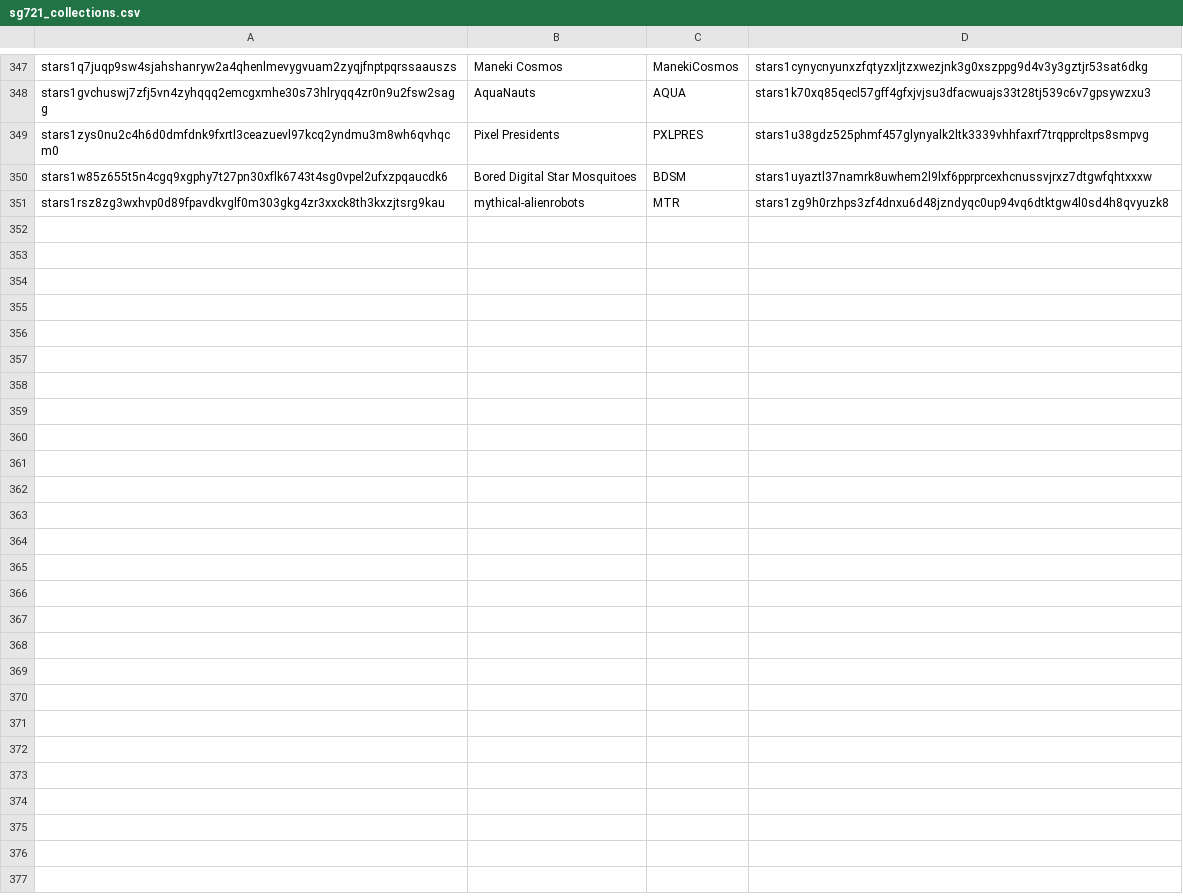
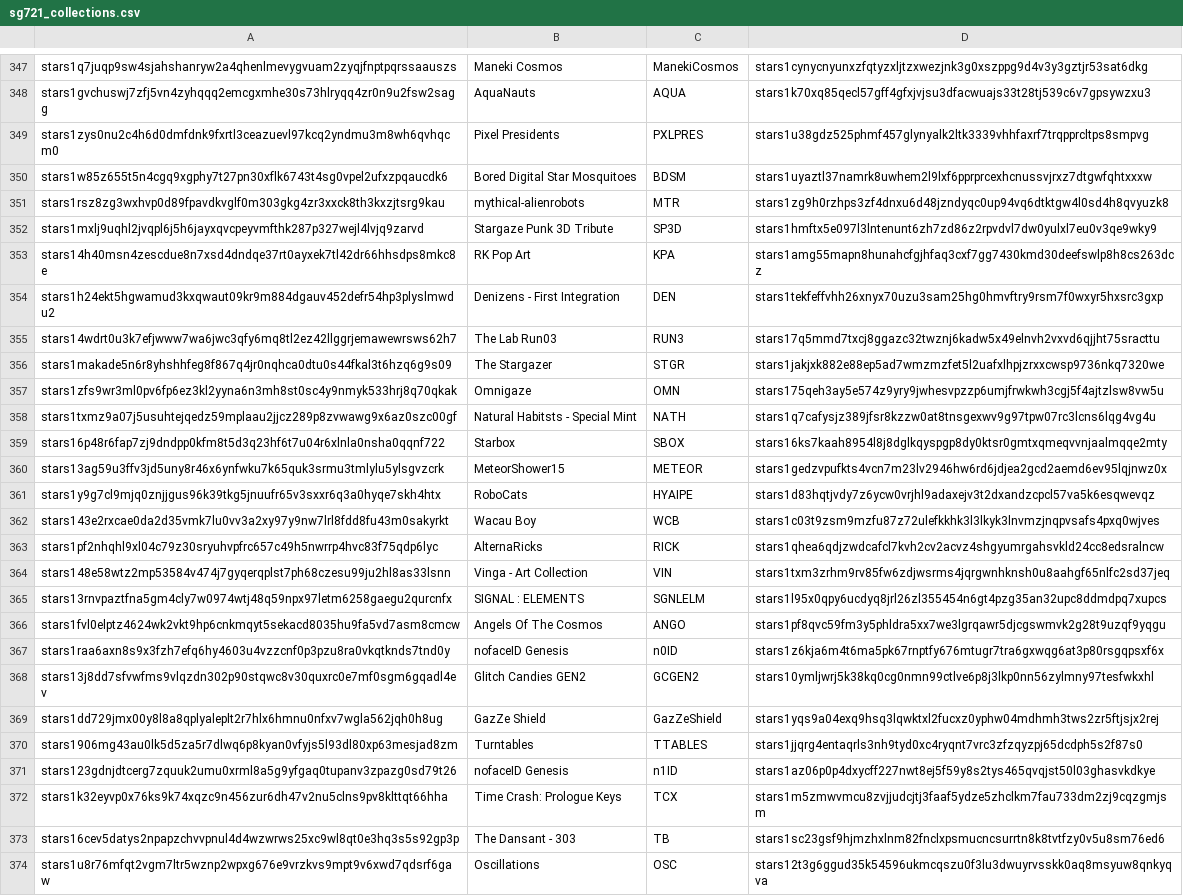
Before and after one commit to starship-ibc/stargaze-utils, a CSV file: cache/sg721_collections.csv, drawn as a sheet; only a part is shown, gaps mark what is left out; the diff names each change by its address in the sheet, - before the commit and + after, or states it on an @@ line.

Commit message:
Update collection names

```diff
--- a/cache/sg721_collections.csv
+++ b/cache/sg721_collections.csv
+row 352: stars1mxlj9uqhl2jvqpl6j5h6jayxqvcpeyvmfthk287p327wejl4lvjq9zarvd | Stargaze Punk 3D Tribute | SP3D | stars1hmftx5e097l3lntenunt6zh7zd86z2rpvdvl7dw0yulxl7eu0v3qe9wky9
+row 353: stars14h40msn4zescdue8n7xsd4dndqe37rt0ayxek7tl42dr66hhsdps8mkc8e | RK Pop Art | KPA | stars1amg55mapn8hunahcfgjhfaq3cxf7gg7430kmd30deefswlp8h8cs263dcz
+row 354: stars1h24ekt5hgwamud3kxqwaut09kr9m884dgauv452defr54hp3plyslmwdu2 | Denizens - First Integration | DEN | stars1tekfeffvhh26xnyx70uzu3sam25hg0hmvftry9rsm7f0wxyr5hxsrc3gxp
+row 355: stars14wdrt0u3k7efjwww7wa6jwc3qfy6mq8tl2ez42llggrjemawewrsws62h7 | The Lab Run03 | RUN3 | stars17q5mmd7txcj8ggazc32twznj6kadw5x49elnvh2vxvd6qjjht75sracttu
+row 356: stars1makade5n6r8yhshhfeg8f867q4jr0nqhca0dtu0s44fkal3t6hzq6g9s09 | The Stargazer | STGR | stars1jakjxk882e88ep5ad7wmzmzfet5l2uafxlhpjzrxxcwsp9736nkq7320we
+row 357: stars1zfs9wr3ml0pv6fp6ez3kl2yyna6n3mh8st0sc4y9nmyk533hrj8q70qkak | Omnigaze | OMN | stars175qeh3ay5e574z9yry9jwhesvpzzp6umjfrwkwh3cgj5f4ajtzlsw8vw5u
+row 358: stars1txmz9a07j5usuhtejqedz59mplaau2jjcz289p8zvwawg9x6az0szc00gf | Natural Habitsts - Special Mint | NATH | stars1q7cafysjz389jfsr8kzzw0at8tnsgexwv9g97tpw07rc3lcns6lqg4vg4u
+row 359: stars16p48r6fap7zj9dndpp0kfm8t5d3q23hf6t7u04r6xlnla0nsha0qqnf722 | Starbox | SBOX | stars16ks7kaah8954l8j8dglkqyspgp8dy0ktsr0gmtxqmeqvvnjaalmqqe2mty
+row 360: stars13ag59u3ffv3jd5uny8r46x6ynfwku7k65quk3srmu3tmlylu5ylsgvzcrk | MeteorShower15 | METEOR | stars1gedzvpufkts4vcn7m23lv2946hw6rd6jdjea2gcd2aemd6ev95lqjnwz0x
+row 361: stars1y9g7cl9mjq0znjjgus96k39tkg5jnuufr65v3sxxr6q3a0hyqe7skh4htx | RoboCats | HYAIPE | stars1d83hqtjvdy7z6ycw0vrjhl9adaxejv3t2dxandzcpcl57va5k6esqwevqz
+row 362: stars143e2rxcae0da2d35vmk7lu0vv3a2xy97y9nw7lrl8fdd8fu43m0sakyrkt | Wacau Boy | WCB | stars1c03t9zsm9mzfu87z72ulefkkhk3l3lkyk3lnvmzjnqpvsafs4pxq0wjves
+row 363: stars1pf2nhqhl9xl04c79z30sryuhvpfrc657c49h5nwrrp4hvc83f75qdp6lyc | AlternaRicks | RICK | stars1qhea6qdjzwdcafcl7kvh2cv2acvz4shgyumrgahsvkld24cc8edsralncw
+row 364: stars148e58wtz2mp53584v474j7gyqerqplst7ph68czesu99ju2hl8as33lsnn | Vinga - Art Collection | VIN | stars1txm3zrhm9rv85fw6zdjwsrms4jqrgwnhknsh0u8aahgf65nlfc2sd37jeq
+row 365: stars13rnvpaztfna5gm4cly7w0974wtj48q59npx97letm6258gaegu2qurcnfx | SIGNAL : ELEMENTS | SGNLELM | stars1l95x0qpy6ucdyq8jrl26zl355454n6gt4pzg35an32upc8ddmdpq7xupcs
+row 366: stars1fvl0elptz4624wk2vkt9hp6cnkmqyt5sekacd8035hu9fa5vd7asm8cmcw | Angels Of The Cosmos | ANGO | stars1pf8qvc59fm3y5phldra5xx7we3lgrqawr5djcgswmvk2g28t9uzqf9yqgu
+row 367: stars1raa6axn8s9x3fzh7efq6hy4603u4vzzcnf0p3pzu8ra0vkqtknds7tnd0y | nofaceID Genesis | n0ID | stars1z6kja6m4t6ma5pk67rnptfy676mtugr7tra6gxwqg6at3p80rsgqpsxf6x
+row 368: stars13j8dd7sfvwfms9vlqzdn302p90stqwc8v30quxrc0e7mf0sgm6gqadl4ev | Glitch Candies GEN2 | GCGEN2 | stars10ymljwrj5k38kq0cg0nmn99ctlve6p8j3lkp0nn56zylmny97tesfwkxhl
+row 369: stars1dd729jmx00y8l8a8qplyaleplt2r7hlx6hmnu0nfxv7wgla562jqh0h8ug | GazZe Shield | GazZeShield | stars1yqs9a04exq9hsq3lqwktxl2fucxz0yphw04mdhmh3tws2zr5ftjsjx2rej
+row 370: stars1906mg43au0lk5d5za5r7dlwq6p8kyan0vfyjs5l93dl80xp63mesjad8zm | Turntables | TTABLES | stars1jjqrg4entaqrls3nh9tyd0xc4ryqnt7vrc3zfzqyzpj65dcdph5s2f87s0
+row 371: stars123gdnjdtcerg7zquuk2umu0xrml8a5g9yfgaq0tupanv3zpazg0sd79t26 | nofaceID Genesis | n1ID | stars1az06p0p4dxycff227nwt8ej5f59y8s2tys465qvqjst50l03ghasvkdkye
+row 372: stars1k32eyvp0x76ks9k74xqzc9n456zur6dh47v2nu5clns9pv8klttqt66hha | Time Crash: Prologue Keys | TCX | stars1m5zmwvmcu8zvjjudcjtj3faaf5ydze5zhclkm7fau733dm2zj9cqzgmjsm
+row 373: stars16cev5datys2npapzchvvpnul4d4wzwrws25xc9wl8qt0e3hq3s5s92gp3p | The Dansant - 303 | TB | stars1sc23gsf9hjmzhxlnm82fnclxpsmucncsurrtn8k8tvtfzy0v5u8sm76ed6
+row 374: stars1u8r76mfqt2vgm7ltr5wznp2wpxg676e9vrzkvs9mpt9v6xwd7qdsrf6gaw | Oscillations | OSC | stars12t3g6ggud35k54596ukmcqszu0f3lu3dwuyrvsskk0aq8msyuw8qnkyqva
```
